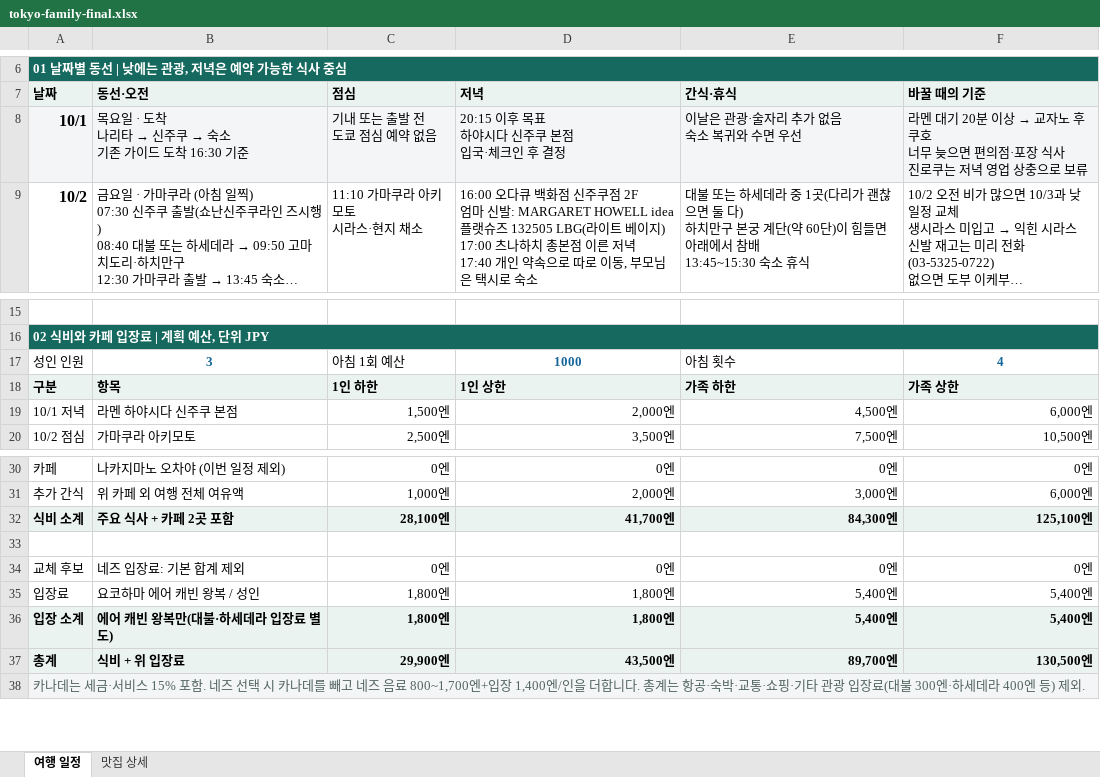
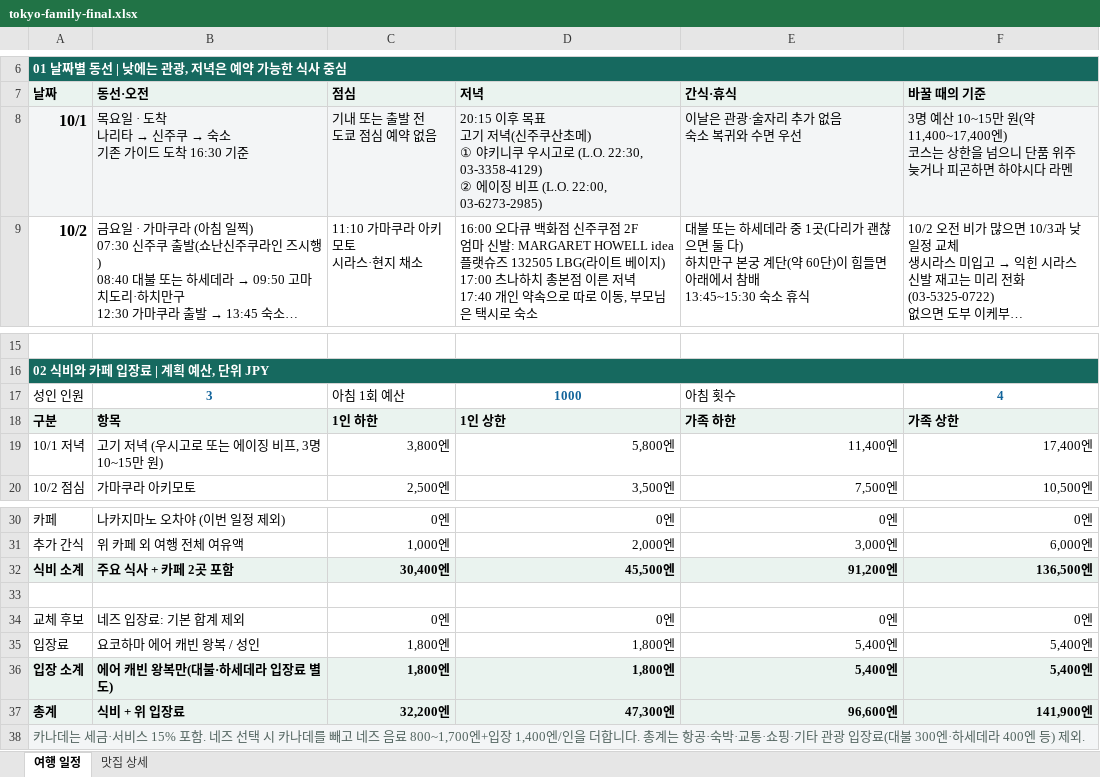
Before and after one commit to vetnam555-del/busan-trip-2026, an Excel workbook: tokyo/tokyo-family-final.xlsx, sheet 여행 일정, drawn as a sheet; only a part is shown, gaps mark what is left out; long unchanged cells end in …; values as stored, in another font and other column widths than the file's, no borders; ↵ is a line break in a cell; the diff names each change by its address in the sheet, - before the commit and + after, or states it on an @@ line.

```diff
--- a/tokyo/tokyo-family-final.xlsx (sheet 여행 일정)
+++ b/tokyo/tokyo-family-final.xlsx (sheet 여행 일정)
-D8 (저녁): …목표 ↵ 하야시다 신주쿠 본점 ↵ 입국·체크인 후 결정
+D8 (저녁): …목표 ↵ 고기 저녁(신주쿠산초메) ↵ ① 야키니쿠 우시고로 (L.O. 22:30, 03-3358-4129) ↵ ② 에이징 비프 (L.O. 22:00, 03-6273-2985)
@@ F8 (바꿀 때의 기준): 라멘 대기 20분 이상 → 교자노 후쿠호 ↵ 너무 늦으면 편의점·포장 식사 ↵ 진로쿠는 저녁 영업 상충으로 보류 → 3명 예산 10~15만 원(약 11,400~17,400엔) ↵ 코스는 상한을 넘으니 단품 위주 ↵ 늦거나 피곤하면 하야시다 라멘 @@
-B19 (동선·오전): 라멘 하야시다 신주쿠 본점
+B19 (동선·오전): 고기 저녁 (우시고로 또는 에이징 비프, 3명 10~15만 원)
-C19 (점심): 1,500엔
+C19 (점심): 3,800엔
-D19 (저녁): 2,000엔
+D19 (저녁): 5,800엔
-E19 (간식·휴식): 4,500엔
+E19 (간식·휴식): 11,400엔
-F19 (바꿀 때의 기준): 6,000엔
+F19 (바꿀 때의 기준): 17,400엔
-C32 (점심): 28,100엔
+C32 (점심): 30,400엔
-D32 (저녁): 41,700엔
+D32 (저녁): 45,500엔
-E32 (간식·휴식): 84,300엔
+E32 (간식·휴식): 91,200엔
-F32 (바꿀 때의 기준): 125,100엔
+F32 (바꿀 때의 기준): 136,500엔
-C37 (점심): 29,900엔
+C37 (점심): 32,200엔
-D37 (저녁): 43,500엔
+D37 (저녁): 47,300엔
-E37 (간식·휴식): 89,700엔
+E37 (간식·휴식): 96,600엔
-F37 (바꿀 때의 기준): 130,500엔
+F37 (바꿀 때의 기준): 141,900엔
```
Also changed, not shown: 5 other files.
